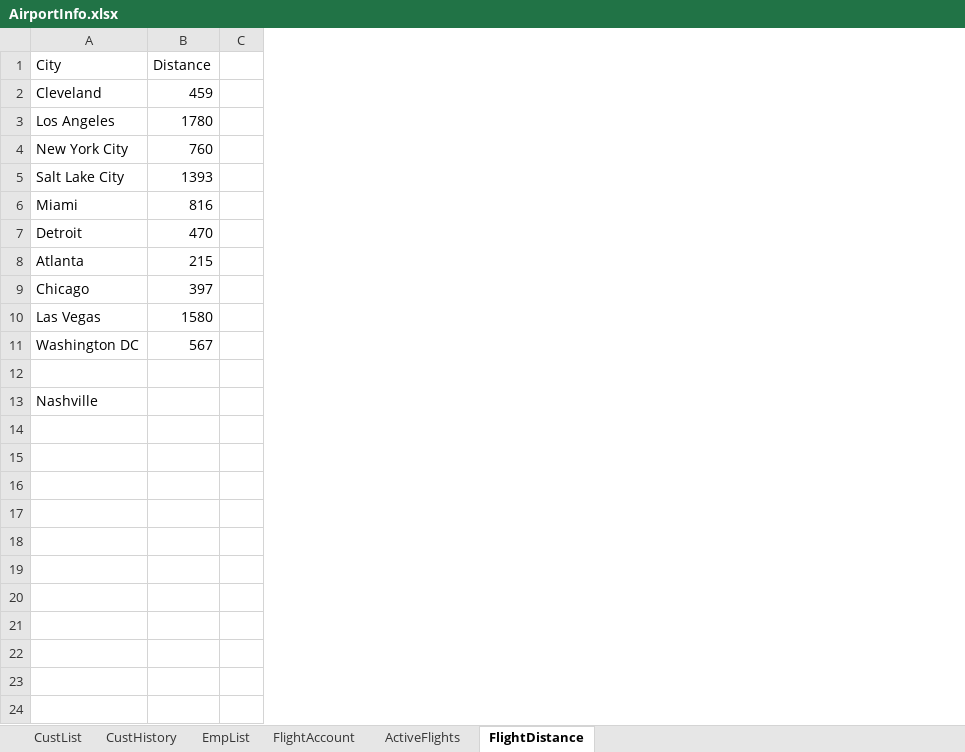
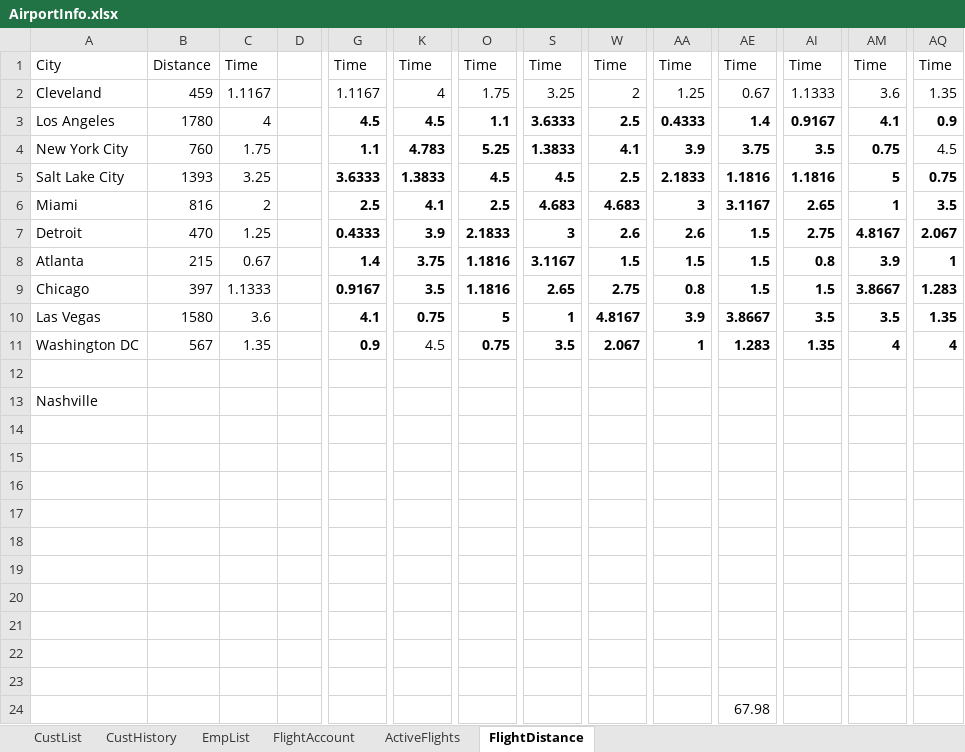
Before and after one commit to blake-butsko/EECS-3550-Team-2, an Excel workbook: SWE Project/SWE Project/bin/Debug/net6.0/AirportInfo.xlsx, sheet FlightDistance, drawn as a sheet; only a part is shown, gaps mark what is left out; values as stored, in another font and other column widths than the file's, no borders; table styles not drawn; rows hold the shown columns only; the diff names each change by its address in the sheet, - before the commit and + after, or states it on an @@ line.

Commit message:
Changes to flight object and database
- Generated flight database
- Added arrival time column to various portions of database
- Updated flight objects and methods involving them to include arrival time

```diff
--- a/SWE Project/SWE Project/bin/Debug/net6.0/AirportInfo.xlsx (sheet FlightDistance)
+++ b/SWE Project/SWE Project/bin/Debug/net6.0/AirportInfo.xlsx (sheet FlightDistance)
+column C, rows 1-11: Time | 1.1167 | 4 | 1.75 | 3.25 | 2 | 1.25 | 0.67 | 1.1333 | 3.6 | 1.35
+column G, rows 1-11: Time | 1.1167 | 4.5 | 1.1 | 3.6333 | 2.5 | 0.4333 | 1.4 | 0.9167 | 4.1 | 0.9
+column K, rows 1-11: Time | 4 | 4.5 | 4.783 | 1.3833 | 4.1 | 3.9 | 3.75 | 3.5 | 0.75 | 4.5
+column O, rows 1-11: Time | 1.75 | 1.1 | 5.25 | 4.5 | 2.5 | 2.1833 | 1.1816 | 1.1816 | 5 | 0.75
+column S, rows 1-11: Time | 3.25 | 3.6333 | 1.3833 | 4.5 | 4.683 | 3 | 3.1167 | 2.65 | 1 | 3.5
+column W, rows 1-11: Time | 2 | 2.5 | 4.1 | 2.5 | 4.683 | 2.6 | 1.5 | 2.75 | 4.8167 | 2.067
+column AA, rows 1-11: Time | 1.25 | 0.4333 | 3.9 | 2.1833 | 3 | 2.6 | 1.5 | 0.8 | 3.9 | 1
+column AE, rows 1-11: Time | 0.67 | 1.4 | 3.75 | 1.1816 | 3.1167 | 1.5 | 1.5 | 1.5 | 3.8667 | 1.283
+column AI, rows 1-11: Time | 1.1333 | 0.9167 | 3.5 | 1.1816 | 2.65 | 2.75 | 0.8 | 1.5 | 3.5 | 1.35
+column AM, rows 1-11: Time | 3.6 | 4.1 | 0.75 | 5 | 1 | 4.8167 | 3.9 | 3.8667 | 3.5 | 4
+column AQ, rows 1-11: Time | 1.35 | 0.9 | 4.5 | 0.75 | 3.5 | 2.067 | 1 | 1.283 | 1.35 | 4
+row 14: (empty)
+row 15: (empty)
+row 16: (empty)
+row 17: (empty)
+row 18: (empty)
+row 19: (empty)
+row 20: (empty)
+row 21: (empty)
+row 22: (empty)
+row 23: (empty)
+row 24:  |  |  |  |  |  |  |  |  |  | 67.98
```
Also changed, not shown: sheet ActiveFlights, sheet CustHistory, sheet CustList, 20 other files.
